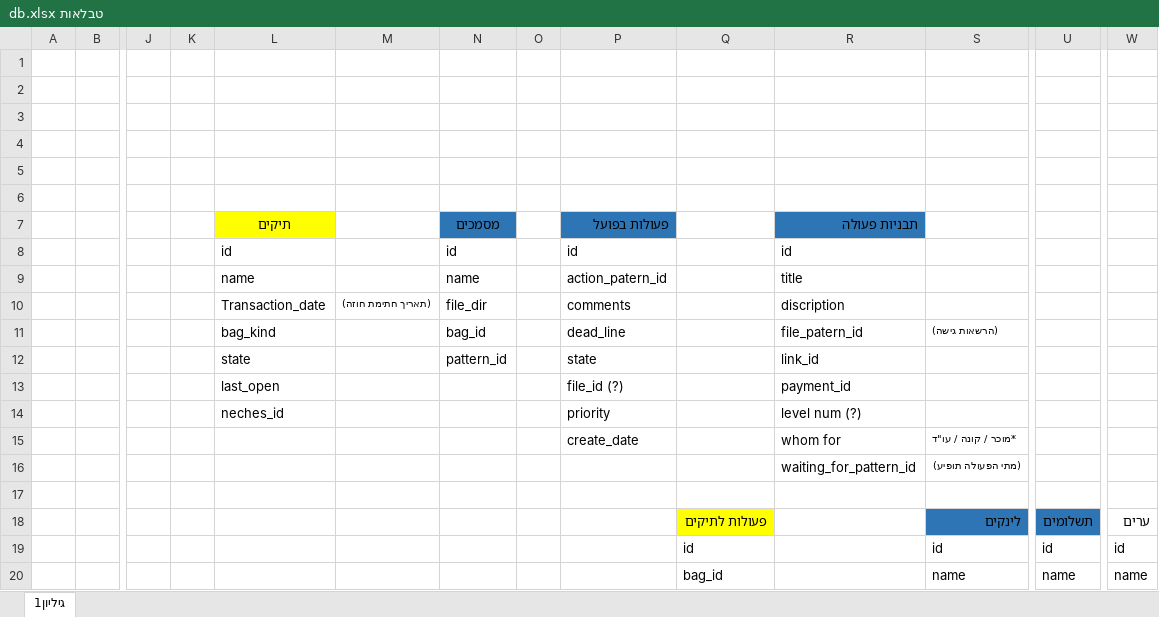
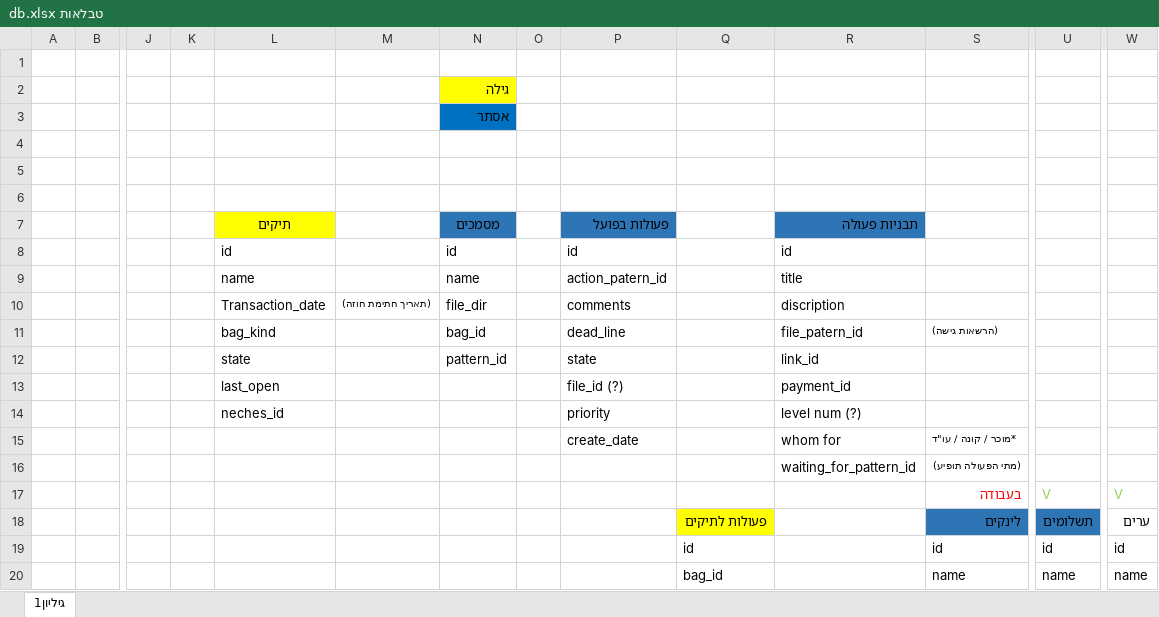
Before and after one commit to AyeletHashchar/lawyers_office, an Excel workbook: טבלאות db.xlsx, sheet גיליון1, drawn as a sheet; only a part is shown, gaps mark what is left out; values as stored, in another font and other column widths than the file's, no borders; table styles not drawn; rows hold the shown columns only; the diff names each change by its address in the sheet, - before the commit and + after, or states it on an @@ line.

Commit message:
editTableExel

```diff
--- a/טבלאות db.xlsx (sheet גיליון1)
+++ b/טבלאות db.xlsx (sheet גיליון1)
-N2 (מסמכים): (empty)
+N2 (מסמכים): גילה
-N2 fill: none
+N2 fill: #FFFF00
-N3 (מסמכים): (empty)
+N3 (מסמכים): אסתר
-N3 fill: none
+N3 fill: #0070C0
-row 17: (empty)
+row 17:  |  |  |  |  |  |  |  |  |  |  | בעבודה | V | V
```
